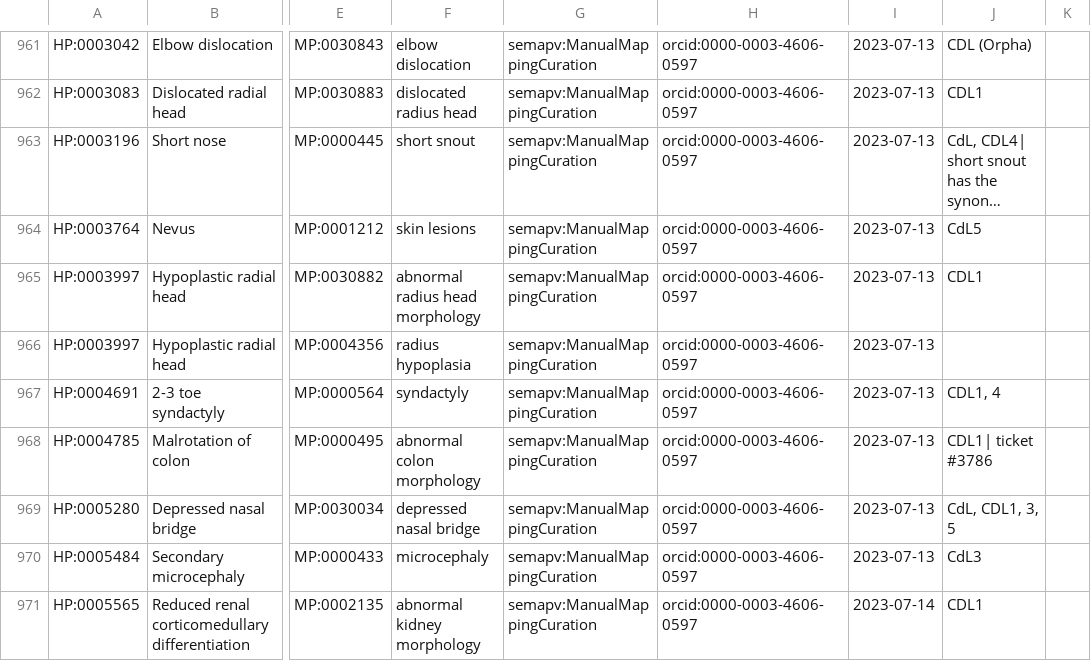
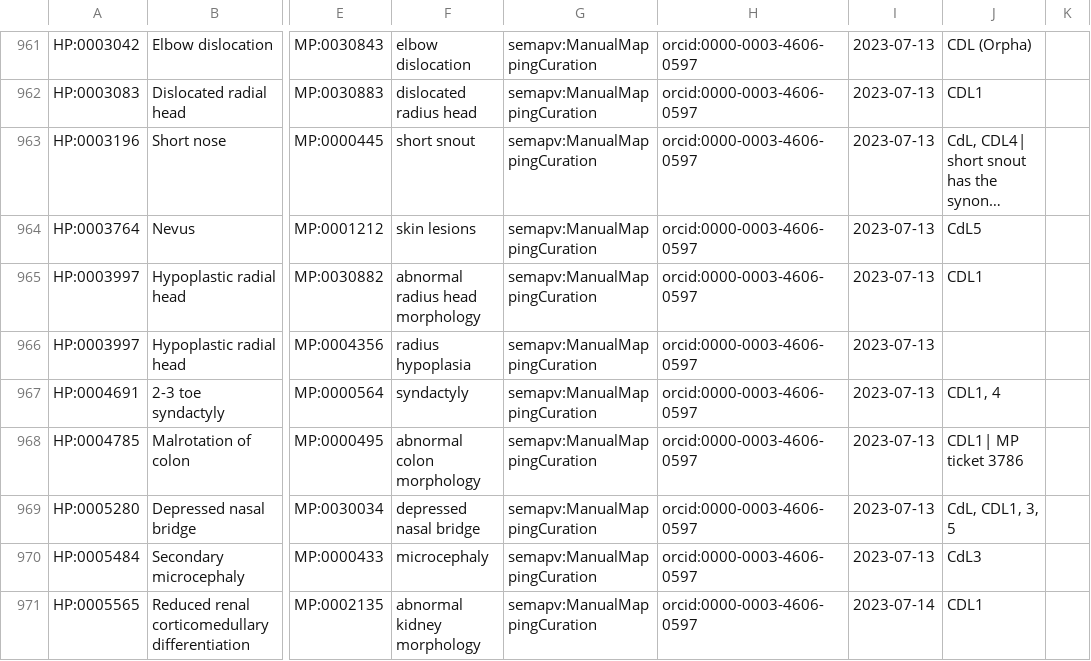
Before and after one commit to mapping-commons/mh_mapping_initiative, a TSV file: mappings/mp_hp_mgi_all.sssom.tsv, drawn as a sheet; only a part is shown, gaps mark what is left out; long unchanged cells end in …; the diff covers the shown part only; the diff names each change by its address in the sheet, - before the commit and + after, or states it on an @@ line.

```diff
--- a/mappings/mp_hp_mgi_all.sssom.tsv
+++ b/mappings/mp_hp_mgi_all.sssom.tsv
-J968: CDL1| ticket #3786
+J968: CDL1| MP ticket 3786
```
Also changed, not shown: 18 edited cells elsewhere in this file.
